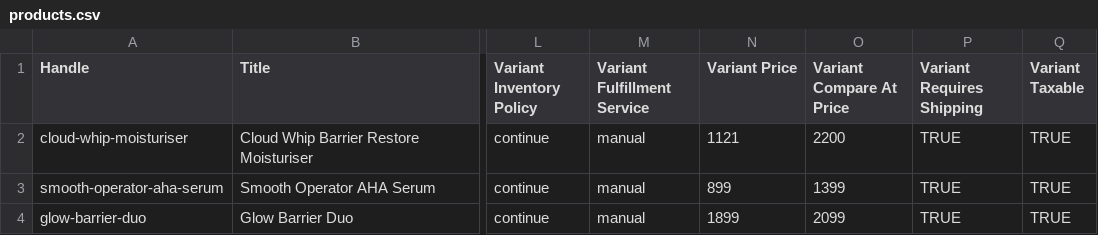
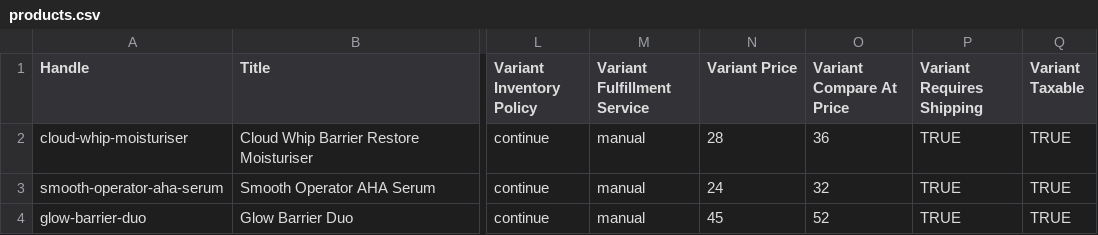
Before and after one commit to DixitPatel/ontology-knowledge-graph, a CSV file: seed/products.csv, drawn as a sheet; only a part is shown, gaps mark what is left out; the diff names each change by its address in the sheet, - before the commit and + after, or states it on an @@ line.

```diff
--- a/seed/products.csv
+++ b/seed/products.csv
-N2 (Variant Price): 1121
+N2 (Variant Price): 28
-O2 (Variant Compare At Price): 2200
+O2 (Variant Compare At Price): 36
-N3 (Variant Price): 899
+N3 (Variant Price): 24
-O3 (Variant Compare At Price): 1399
+O3 (Variant Compare At Price): 32
-N4 (Variant Price): 1899
+N4 (Variant Price): 45
-O4 (Variant Compare At Price): 2099
+O4 (Variant Compare At Price): 52
```
Also changed, not shown: 12 other files.
